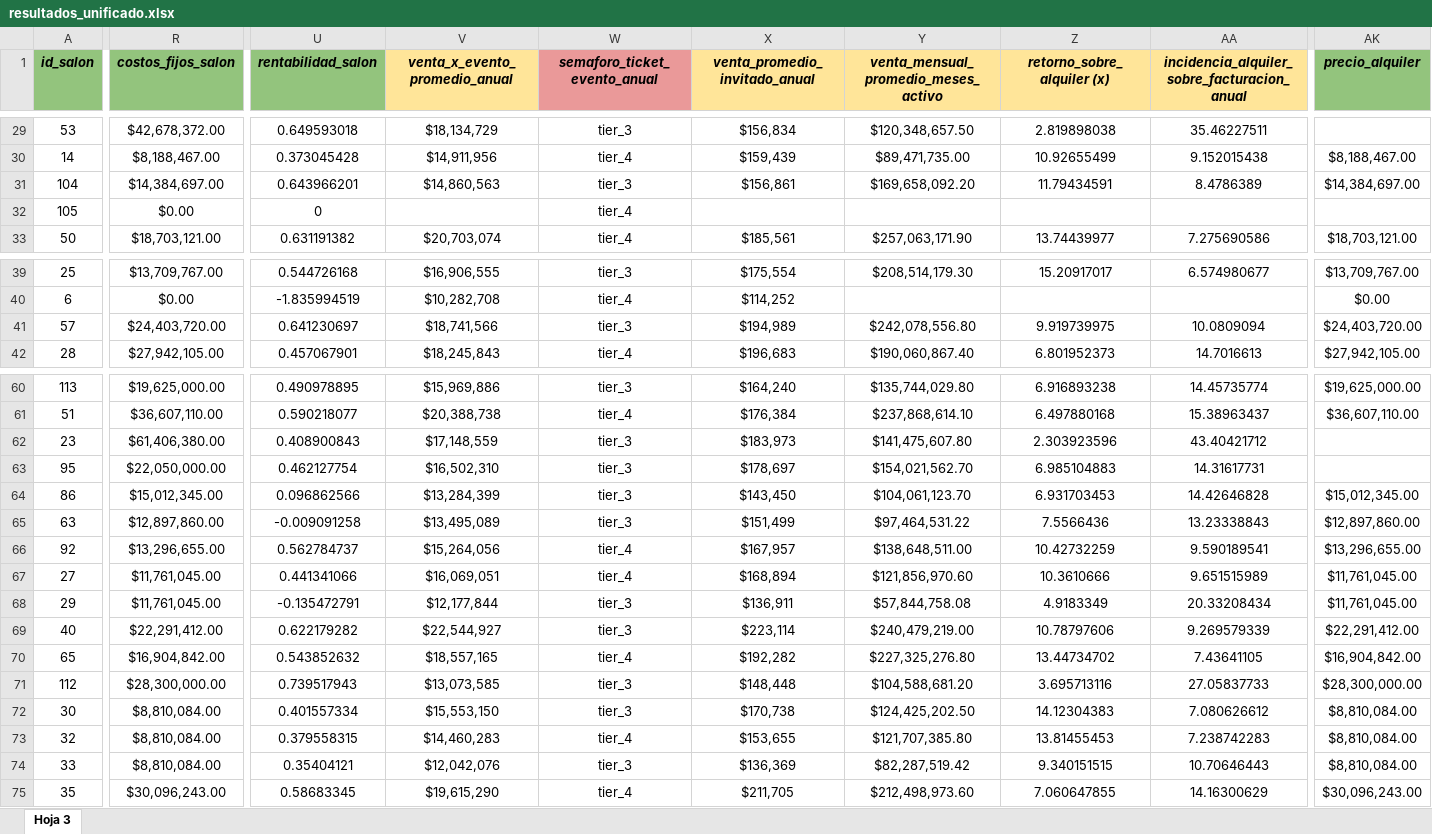
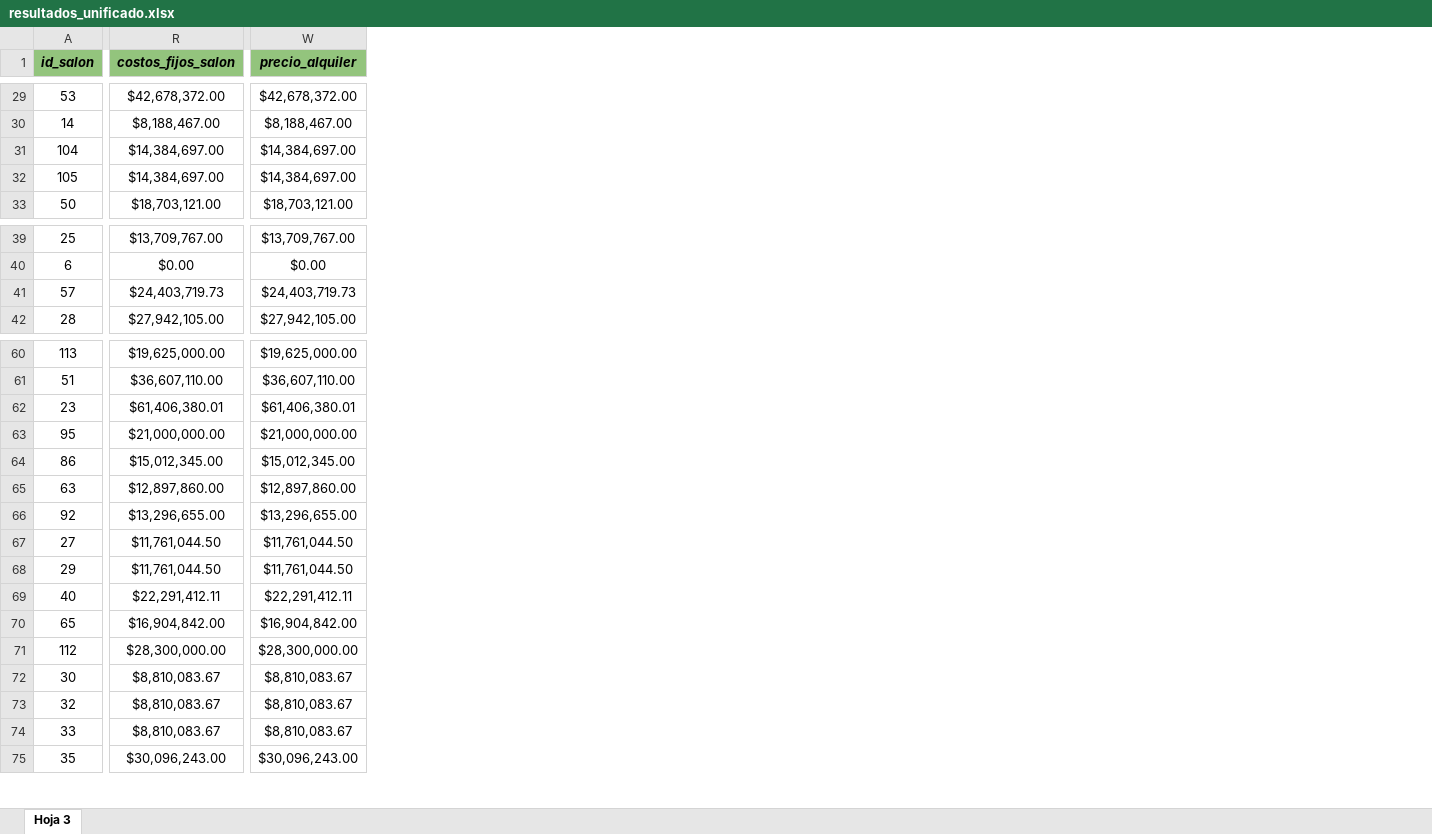
Before and after one commit to mchapouille/JanosSalones, an Excel workbook: app/data/resultados_unificado.xlsx, sheet Hoja 3, drawn as a sheet; only a part is shown, gaps mark what is left out; values as stored, in another font and other column widths than the file's, no borders; charts and pictures not drawn; removed rows and columns are numbered as before the commit, all else as after; the diff covers the shown part only; the diff names each change by its address in the sheet, - before the commit and + after, or states it on an @@ line.

```diff
--- a/app/data/resultados_unificado.xlsx (sheet Hoja 3)
+++ b/app/data/resultados_unificado.xlsx (sheet Hoja 3)
-column U (rentabilidad_salon), rows 29-33: 0.649593018 | 0.373045428 | 0.643966201 | 0 | 0.631191382; rows 39-42: 0.544726168 | -1.835994519 | 0.641230697 | 0.457067901; rows 60-75: 0.490978895 | 0.590218077 | 0.408900843 | 0.462127754 | 0.096862566 | -0.009091258 | 0.562784737 | 0.441341066 | -0.135472791 | 0.622179282 | 0.543852632 | 0.739517943 | 0.401557334 | 0.379558315 | 0.35404121 | 0.58683345
-column V (venta_x_evento_promedio_anual), rows 29-33: $18,134,729 | $14,911,956 | $14,860,563 |  | $20,703,074; rows 39-42: $16,906,555 | $10,282,708 | $18,741,566 | $18,245,843; rows 60-75: $15,969,886 | $20,388,738 | $17,148,559 | $16,502,310 | $13,284,399 | $13,495,089 | $15,264,056 | $16,069,051 | $12,177,844 | $22,544,927 | $18,557,165 | $13,073,585 | $15,553,150 | $14,460,283 | $12,042,076 | $19,615,290
-column W (semaforo_ticket_evento_anual), rows 29-33: tier_3 | tier_4 | tier_3 | tier_4 | tier_4; rows 39-42: tier_3 | tier_4 | tier_3 | tier_4; rows 60-75: tier_3 | tier_4 | tier_3 | tier_3 | tier_3 | tier_3 | tier_4 | tier_4 | tier_3 | tier_3 | tier_4 | tier_3 | tier_3 | tier_4 | tier_3 | tier_4
-column X (venta_promedio_invitado_anual), rows 29-33: $156,834 | $159,439 | $156,861 |  | $185,561; rows 39-42: $175,554 | $114,252 | $194,989 | $196,683; rows 60-75: $164,240 | $176,384 | $183,973 | $178,697 | $143,450 | $151,499 | $167,957 | $168,894 | $136,911 | $223,114 | $192,282 | $148,448 | $170,738 | $153,655 | $136,369 | $211,705
-column Y, row 1: venta_mensual_promedio_meses_activo; rows 29-33: $120,348,657.50 | $89,471,735.00 | $169,658,092.20 |  | $257,063,171.90; rows 39-42: $208,514,179.30 |  | $242,078,556.80 | $190,060,867.40; rows 60-75: $135,744,029.80 | $237,868,614.10 | $141,475,607.80 | $154,021,562.70 | $104,061,123.70 | $97,464,531.22 | $138,648,511.00 | $121,856,970.60 | $57,844,758.08 | $240,479,219.00 | $227,325,276.80 | $104,588,681.20 | $124,425,202.50 | $121,707,385.80 | $82,287,519.42 | $212,498,973.60
-column Z (retorno_sobre_alquiler (x)), rows 29-33: 2.819898038 | 10.92655499 | 11.79434591 |  | 13.74439977; rows 39-42: 15.20917017 |  | 9.919739975 | 6.801952373; rows 60-75: 6.916893238 | 6.497880168 | 2.303923596 | 6.985104883 | 6.931703453 | 7.5566436 | 10.42732259 | 10.3610666 | 4.9183349 | 10.78797606 | 13.44734702 | 3.695713116 | 14.12304383 | 13.81455453 | 9.340151515 | 7.060647855
-column AA, row 1: incidencia_alquiler_sobre_facturacion_anual; rows 29-33: 35.46227511 | 9.152015438 | 8.4786389 |  | 7.275690586; rows 39-42: 6.574980677 |  | 10.0809094 | 14.7016613; rows 60-75: 14.45735774 | 15.38963437 | 43.40421712 | 14.31617731 | 14.42646828 | 13.23338843 | 9.590189541 | 9.651515989 | 20.33208434 | 9.269579339 | 7.43641105 | 27.05837733 | 7.080626612 | 7.238742283 | 10.70646443 | 14.16300629
-W29 (precio_alquiler): (empty)
+W29 (precio_alquiler): $42,678,372.00
-R32 (costos_fijos_salon): $0.00
+R32 (costos_fijos_salon): $14,384,697.00
-W32 (precio_alquiler): (empty)
+W32 (precio_alquiler): $14,384,697.00
-R41 (costos_fijos_salon): $24,403,720.00
+R41 (costos_fijos_salon): $24,403,719.73
-W41 (precio_alquiler): $24,403,720.00
+W41 (precio_alquiler): $24,403,719.73
-R62 (costos_fijos_salon): $61,406,380.00
+R62 (costos_fijos_salon): $61,406,380.01
-W62 (precio_alquiler): (empty)
+W62 (precio_alquiler): $61,406,380.01
-R63 (costos_fijos_salon): $22,050,000.00
+R63 (costos_fijos_salon): $21,000,000.00
-W63 (precio_alquiler): (empty)
+W63 (precio_alquiler): $21,000,000.00
-R67:R68 (costos_fijos_salon): $11,761,045.00
+R67:R68 (costos_fijos_salon): $11,761,044.50
-W67:W68 (precio_alquiler): $11,761,045.00
+W67:W68 (precio_alquiler): $11,761,044.50
-R69 (costos_fijos_salon): $22,291,412.00
+R69 (costos_fijos_salon): $22,291,412.11
-W69 (precio_alquiler): $22,291,412.00
+W69 (precio_alquiler): $22,291,412.11
-R72:R74 (costos_fijos_salon): $8,810,084.00
+R72:R74 (costos_fijos_salon): $8,810,083.67
-W72:W74 (precio_alquiler): $8,810,084.00
+W72:W74 (precio_alquiler): $8,810,083.67
```
Also changed, not shown: 1 added column, 12 removed columns, 21 edited cells and cell formats elsewhere in this sheet, charts or pictures, 12 other files.
